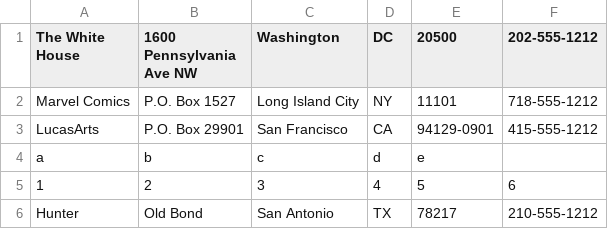
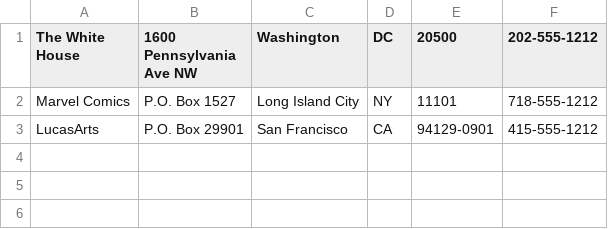
Before and after one commit to BNiemuth/Codeup.dev, a CSV file: address_book.csv, drawn as a sheet; the diff names each change by its address in the sheet, - before the commit and + after, or states it on an @@ line.

```diff
--- a/address_book.csv
+++ b/address_book.csv
-row 4: a | b | c | d | e
-row 5: 1 | 2 | 3 | 4 | 5 | 6
-row 6: Hunter | Old Bond | San Antonio | TX | 78217 | 210-555-1212
```
Also changed, not shown: 2 other files.
